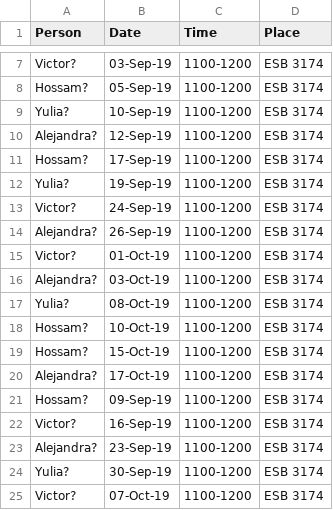
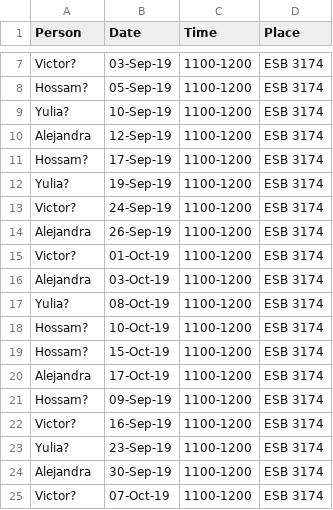
Before and after one commit to UBC-STAT/stat545.stat.ubc.ca, a CSV file: content/officehours-545a.csv, drawn as a sheet; only a part is shown, gaps mark what is left out.

```diff
--- a/content/officehours-545a.csv
+++ b/content/officehours-545a.csv
@@ -9,3 +9,3 @@ Hossam?,05-Sep-19,1100-1200,ESB 3174
 Yulia?,10-Sep-19,1100-1200,ESB 3174
-Alejandra?,12-Sep-19,1100-1200,ESB 3174
+Alejandra,12-Sep-19,1100-1200,ESB 3174
 Hossam?,17-Sep-19,1100-1200,ESB 3174
@@ -13,5 +13,5 @@ Yulia?,19-Sep-19,1100-1200,ESB 3174
 Victor?,24-Sep-19,1100-1200,ESB 3174
-Alejandra?,26-Sep-19,1100-1200,ESB 3174
+Alejandra,26-Sep-19,1100-1200,ESB 3174
 Victor?,01-Oct-19,1100-1200,ESB 3174
-Alejandra?,03-Oct-19,1100-1200,ESB 3174
+Alejandra,03-Oct-19,1100-1200,ESB 3174
 Yulia?,08-Oct-19,1100-1200,ESB 3174
@@ -19,7 +19,7 @@ Hossam?,10-Oct-19,1100-1200,ESB 3174
 Hossam?,15-Oct-19,1100-1200,ESB 3174
-Alejandra?,17-Oct-19,1100-1200,ESB 3174
+Alejandra,17-Oct-19,1100-1200,ESB 3174
 Hossam?,09-Sep-19,1100-1200,ESB 3174
 Victor?,16-Sep-19,1100-1200,ESB 3174
-Alejandra?,23-Sep-19,1100-1200,ESB 3174
-Yulia?,30-Sep-19,1100-1200,ESB 3174
+Yulia?,23-Sep-19,1100-1200,ESB 3174
+Alejandra,30-Sep-19,1100-1200,ESB 3174
 Victor?,07-Oct-19,1100-1200,ESB 3174
```
Also changed, not shown: content/cm_schedule-545a.csv, 4 other files.
